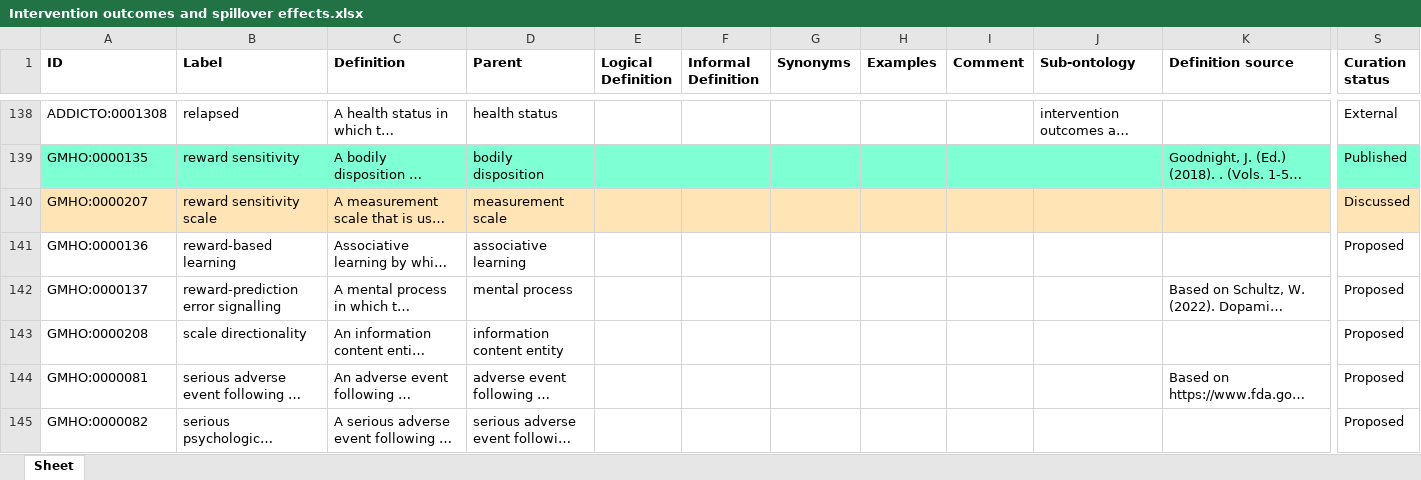
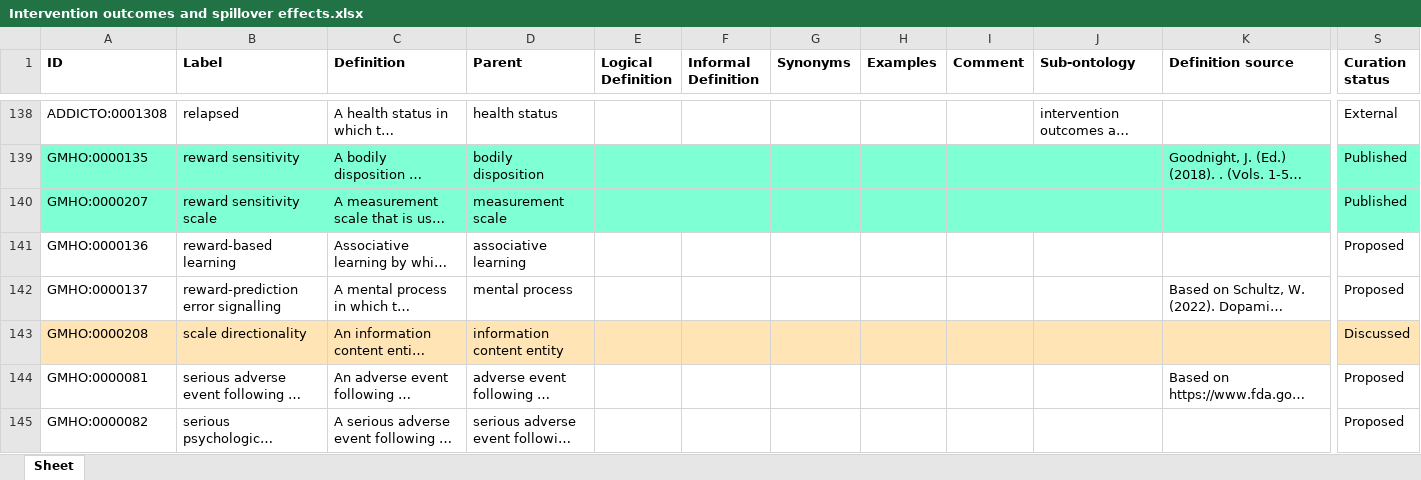
Before and after one commit to galenos-project/mental-health-ontology, an Excel workbook: Intervention outcomes and spillover effects/Intervention outcomes and spillover effects.xlsx, sheet Sheet, drawn as a sheet; only a part is shown, gaps mark what is left out; long unchanged cells end in …; values as stored, in another font and other column widths than the file's, no borders; the diff covers the shown part only; the diff names each change by its address in the sheet, - before the commit and + after, or states it on an @@ line.

Commit message:
Updating Intervention outcomes and spillover effects.xlsx

```diff
--- a/Intervention outcomes and spillover effects/Intervention outcomes and spillover effects.xlsx (sheet Sheet)
+++ b/Intervention outcomes and spillover effects/Intervention outcomes and spillover effects.xlsx (sheet Sheet)
-A140:S140 fill: #FFE4B5
+A140:S140 fill: #7FFFD4
-S140 (Curation status): Discussed
+S140 (Curation status): Published
-A143:S143 fill: none
+A143:S143 fill: #FFE4B5
-S143 (Curation status): Proposed
+S143 (Curation status): Discussed
```
Also changed, not shown: cell formats elsewhere in this sheet.
